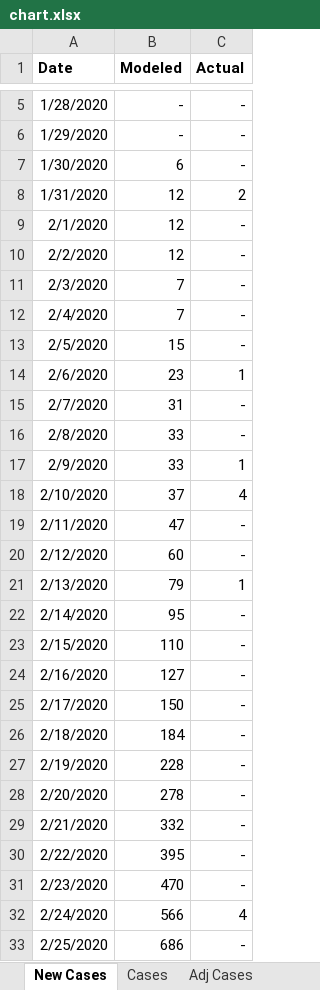
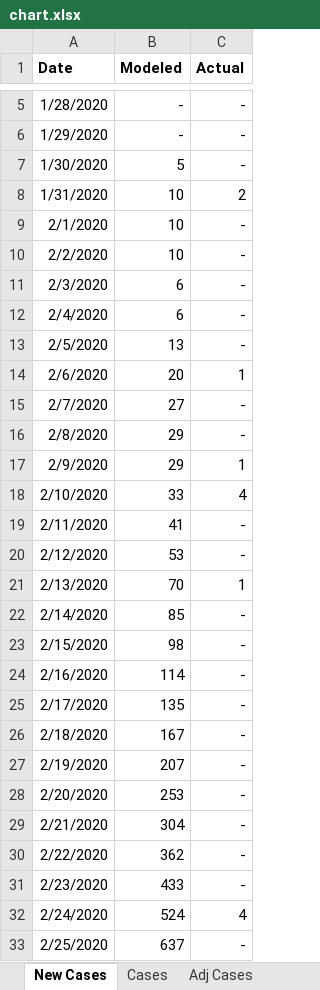
Before and after one commit to pbbwfc/CovidFs, an Excel workbook: Results2/chart.xlsx, sheet New Cases, drawn as a sheet; only a part is shown, gaps mark what is left out; values as stored, in another font and other column widths than the file's, no borders; charts and pictures not drawn; the diff covers the shown part only; the diff names each change by its address in the sheet, - before the commit and + after, or states it on an @@ line.

Commit message:
simplified model

```diff
--- a/Results2/chart.xlsx (sheet New Cases)
+++ b/Results2/chart.xlsx (sheet New Cases)
-B7 (Modeled): 6
+B7 (Modeled): 5
-B8:B10 (Modeled): 12
+B8:B10 (Modeled): 10
-B11:B12 (Modeled): 7
+B11:B12 (Modeled): 6
-B13 (Modeled): 15
+B13 (Modeled): 13
-B14 (Modeled): 23
+B14 (Modeled): 20
-B15 (Modeled): 31
+B15 (Modeled): 27
-B16:B17 (Modeled): 33
+B16:B17 (Modeled): 29
-B18 (Modeled): 37
+B18 (Modeled): 33
-B19 (Modeled): 47
+B19 (Modeled): 41
-B20 (Modeled): 60
+B20 (Modeled): 53
-B21 (Modeled): 79
+B21 (Modeled): 70
-B22 (Modeled): 95
+B22 (Modeled): 85
-B23 (Modeled): 110
+B23 (Modeled): 98
-B24 (Modeled): 127
+B24 (Modeled): 114
-B25 (Modeled): 150
+B25 (Modeled): 135
-B26 (Modeled): 184
+B26 (Modeled): 167
-B27 (Modeled): 228
+B27 (Modeled): 207
-B28 (Modeled): 278
+B28 (Modeled): 253
-B29 (Modeled): 332
+B29 (Modeled): 304
-B30 (Modeled): 395
+B30 (Modeled): 362
-B31 (Modeled): 470
+B31 (Modeled): 433
-B32 (Modeled): 566
+B32 (Modeled): 524
-B33 (Modeled): 686
+B33 (Modeled): 637
```
Also changed, not shown: 35 edited cells elsewhere in this sheet, sheet Proj Adj Cases, sheet Proj New Deaths, sheet Proj New Cases, sheet Proj Cases, sheet Proj Deaths, sheet Cases, 3 more sheets, charts or pictures, 15 other files.
